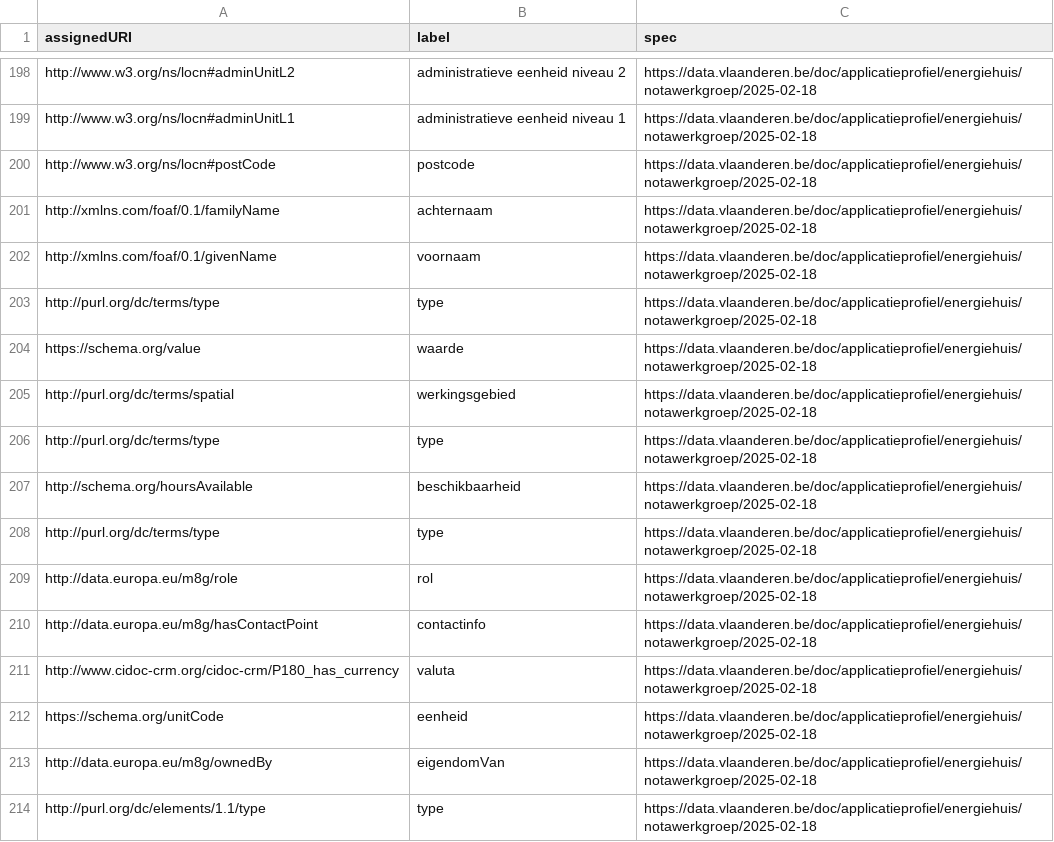
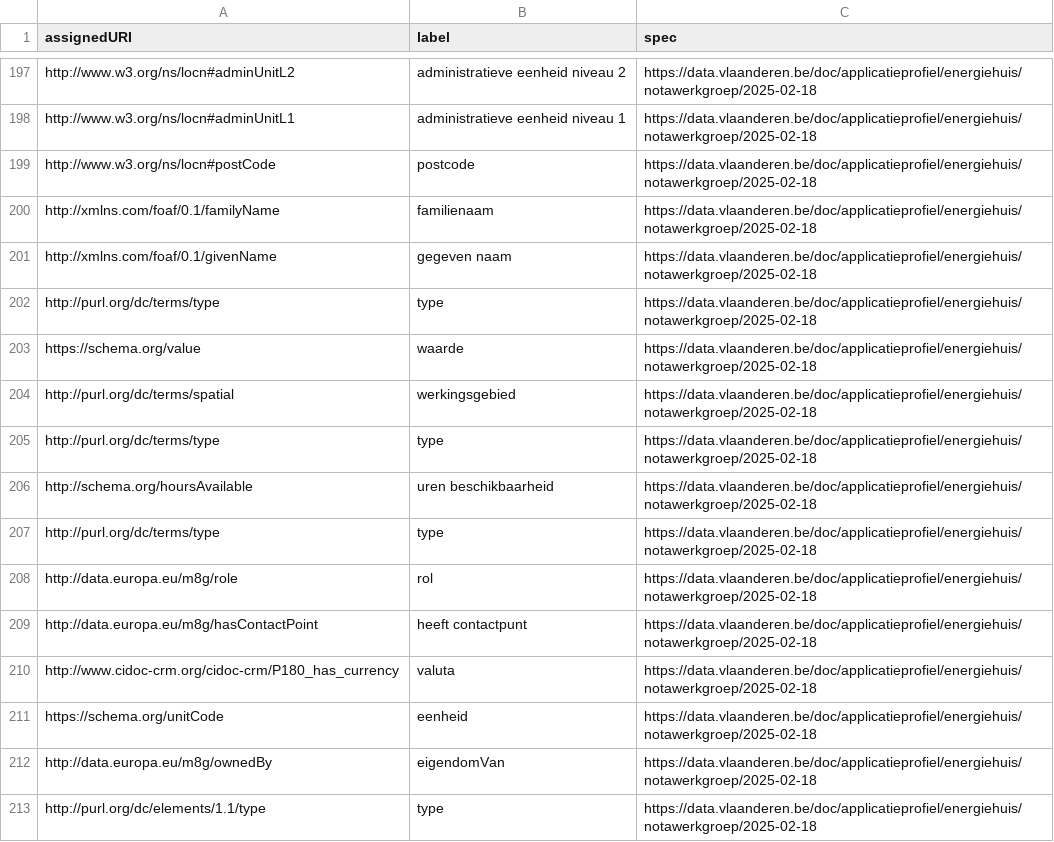
Before and after one commit to Informatievlaanderen/data.vlaanderen.be-statistics, a CSV file: root.externalproperties.ap.csv, drawn as a sheet; only a part is shown, gaps mark what is left out; the diff covers the shown part only.

```diff
--- a/root.externalproperties.ap.csv
+++ b/root.externalproperties.ap.csv
@@ -200,4 +199,4 @@
 "http://www.w3.org/ns/locn#postCode","postcode","https://data.vlaanderen.be/doc/applicatieprofiel/energiehuis/notawerkgroep/2025-02-18"
-"http://xmlns.com/foaf/0.1/familyName","achternaam","https://data.vlaanderen.be/doc/applicatieprofiel/energiehuis/notawerkgroep/2025-02-18"
-"http://xmlns.com/foaf/0.1/givenName","voornaam","https://data.vlaanderen.be/doc/applicatieprofiel/energiehuis/notawerkgroep/2025-02-18"
+"http://xmlns.com/foaf/0.1/familyName","familienaam","https://data.vlaanderen.be/doc/applicatieprofiel/energiehuis/notawerkgroep/2025-02-18"
+"http://xmlns.com/foaf/0.1/givenName","gegeven naam","https://data.vlaanderen.be/doc/applicatieprofiel/energiehuis/notawerkgroep/2025-02-18"
 "http://purl.org/dc/terms/type","type","https://data.vlaanderen.be/doc/applicatieprofiel/energiehuis/notawerkgroep/2025-02-18"
@@ -206,6 +205,6 @@
 "http://purl.org/dc/terms/type","type","https://data.vlaanderen.be/doc/applicatieprofiel/energiehuis/notawerkgroep/2025-02-18"
-"http://schema.org/hoursAvailable","beschikbaarheid","https://data.vlaanderen.be/doc/applicatieprofiel/energiehuis/notawerkgroep/2025-02-18"
+"http://schema.org/hoursAvailable","uren beschikbaarheid","https://data.vlaanderen.be/doc/applicatieprofiel/energiehuis/notawerkgroep/2025-02-18"
 "http://purl.org/dc/terms/type","type","https://data.vlaanderen.be/doc/applicatieprofiel/energiehuis/notawerkgroep/2025-02-18"
 "http://data.europa.eu/m8g/role","rol","https://data.vlaanderen.be/doc/applicatieprofiel/energiehuis/notawerkgroep/2025-02-18"
-"http://data.europa.eu/m8g/hasContactPoint","contactinfo","https://data.vlaanderen.be/doc/applicatieprofiel/energiehuis/notawerkgroep/2025-02-18"
+"http://data.europa.eu/m8g/hasContactPoint","heeft contactpunt","https://data.vlaanderen.be/doc/applicatieprofiel/energiehuis/notawerkgroep/2025-02-18"
 "http://www.cidoc-crm.org/cidoc-crm/P180_has_currency","valuta","https://data.vlaanderen.be/doc/applicatieprofiel/energiehuis/notawerkgroep/2025-02-18"
```
Also changed, not shown: 1 removed row and 10 edited cells elsewhere in this file, root.externalclasses.ap.csv, 13 other files.
